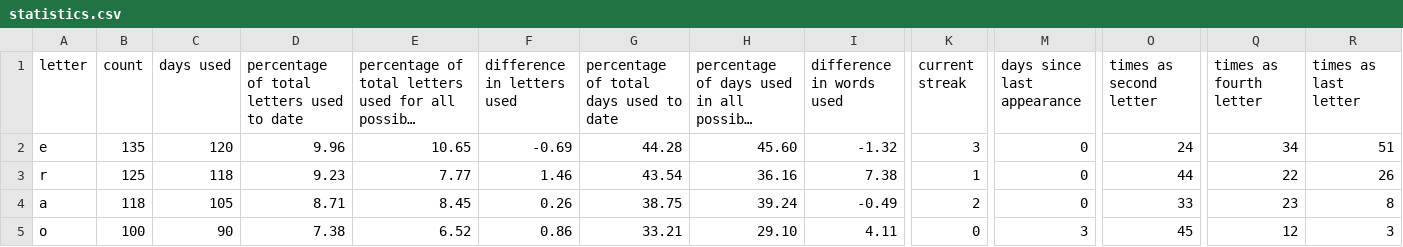
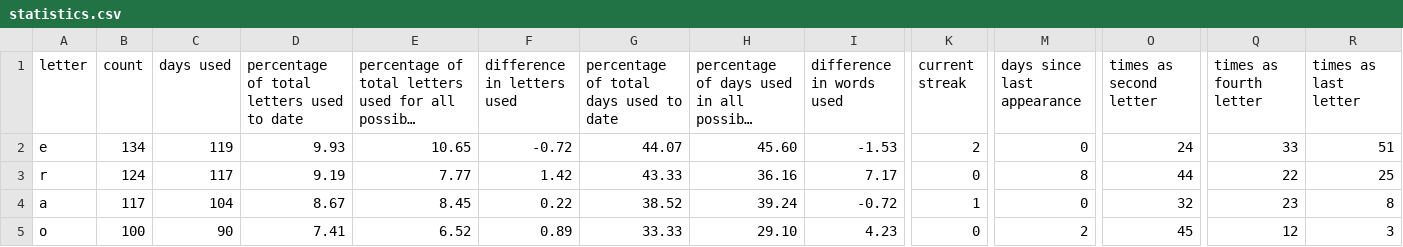
Before and after one commit to eagerterrier/previous-wordle-words, a CSV file: statistics.csv, drawn as a sheet; only a part is shown, gaps mark what is left out; long unchanged cells end in …; the diff covers the shown part only; the diff names each change by its address in the sheet, - before the commit and + after, or states it on an @@ line.

```diff
--- a/statistics.csv
+++ b/statistics.csv
-B2 (count): 135
+B2 (count): 134
-C2 (days used): 120
+C2 (days used): 119
-D2: 9.96
+D2: 9.93
-F2 (difference in letters used): -0.69
+F2 (difference in letters used): -0.72
-G2: 44.28
+G2: 44.07
-I2 (difference in words used): -1.32
+I2 (difference in words used): -1.53
-K2 (current streak): 3
+K2 (current streak): 2
-Q2 (times as fourth letter): 34
+Q2 (times as fourth letter): 33
-B3 (count): 125
+B3 (count): 124
-C3 (days used): 118
+C3 (days used): 117
-D3: 9.23
+D3: 9.19
-F3 (difference in letters used): 1.46
+F3 (difference in letters used): 1.42
-G3: 43.54
+G3: 43.33
-I3 (difference in words used): 7.38
+I3 (difference in words used): 7.17
-K3 (current streak): 1
+K3 (current streak): 0
-M3 (days since last appearance): 0
+M3 (days since last appearance): 8
-R3 (times as last letter): 26
+R3 (times as last letter): 25
-B4 (count): 118
+B4 (count): 117
-C4 (days used): 105
+C4 (days used): 104
-D4: 8.71
+D4: 8.67
-F4 (difference in letters used): 0.26
+F4 (difference in letters used): 0.22
-G4: 38.75
+G4: 38.52
-I4 (difference in words used): -0.49
+I4 (difference in words used): -0.72
-K4 (current streak): 2
+K4 (current streak): 1
-O4 (times as second letter): 33
+O4 (times as second letter): 32
-D5: 7.38
+D5: 7.41
-F5 (difference in letters used): 0.86
+F5 (difference in letters used): 0.89
-G5: 33.21
+G5: 33.33
-I5 (difference in words used): 4.11
+I5 (difference in words used): 4.23
-M5 (days since last appearance): 3
+M5 (days since last appearance): 2
```
Also changed, not shown: 102 edited cells elsewhere in this file, racingchart.csv, 2 other files.
